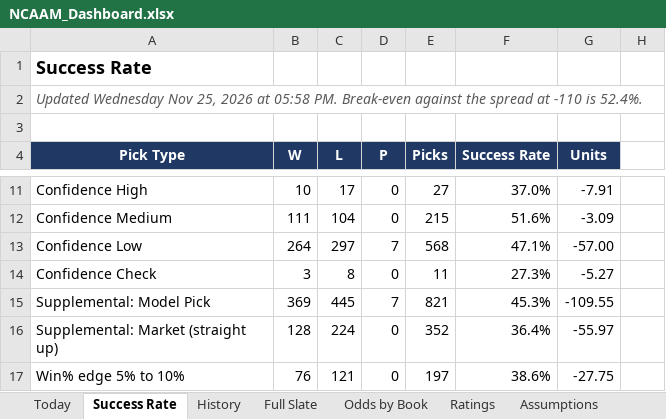
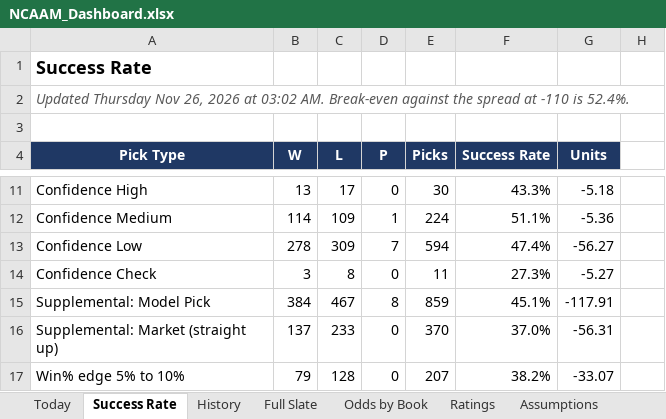
Before and after one commit to coltenmorris/ncaam-model, an Excel workbook: docs/NCAAM_Dashboard.xlsx, sheet Success Rate, drawn as a sheet; only a part is shown, gaps mark what is left out; values as stored, in another font and other column widths than the file's, no borders; charts and pictures not drawn; the diff covers the shown part only; the diff names each change by its address in the sheet, - before the commit and + after, or states it on an @@ line.

```diff
--- a/docs/NCAAM_Dashboard.xlsx (sheet Success Rate)
+++ b/docs/NCAAM_Dashboard.xlsx (sheet Success Rate)
-A2 (Pick Type): Updated Wednesday Nov 25, 2026 at 05:58 PM. Break-even against…
+A2 (Pick Type): Updated Thursday Nov 26, 2026 at 03:02 AM. Break-even against…
-B11 (W): 10
+B11 (W): 13
-E11 (Picks): 27
+E11 (Picks): 30
-F11 (Success Rate): 37.0%
+F11 (Success Rate): 43.3%
-G11 (Units): -7.91
+G11 (Units): -5.18
-B12 (W): 111
+B12 (W): 114
-C12 (L): 104
+C12 (L): 109
-D12 (P): 0
+D12 (P): 1
-E12 (Picks): 215
+E12 (Picks): 224
-F12 (Success Rate): 51.6%
+F12 (Success Rate): 51.1%
-G12 (Units): -3.09
+G12 (Units): -5.36
-B13 (W): 264
+B13 (W): 278
-C13 (L): 297
+C13 (L): 309
-E13 (Picks): 568
+E13 (Picks): 594
-F13 (Success Rate): 47.1%
+F13 (Success Rate): 47.4%
-G13 (Units): -57.00
+G13 (Units): -56.27
-B15 (W): 369
+B15 (W): 384
-C15 (L): 445
+C15 (L): 467
-D15 (P): 7
+D15 (P): 8
-E15 (Picks): 821
+E15 (Picks): 859
-F15 (Success Rate): 45.3%
+F15 (Success Rate): 45.1%
-G15 (Units): -109.55
+G15 (Units): -117.91
-B16 (W): 128
+B16 (W): 137
-C16 (L): 224
+C16 (L): 233
-E16 (Picks): 352
+E16 (Picks): 370
-F16 (Success Rate): 36.4%
+F16 (Success Rate): 37.0%
-G16 (Units): -55.97
+G16 (Units): -56.31
-B17 (W): 76
+B17 (W): 79
-C17 (L): 121
+C17 (L): 128
-E17 (Picks): 197
+E17 (Picks): 207
-F17 (Success Rate): 38.6%
+F17 (Success Rate): 38.2%
-G17 (Units): -27.75
+G17 (Units): -33.07
```
Also changed, not shown: 46 edited cells elsewhere in this sheet, sheet Odds by Book, sheet Full Slate, sheet Ratings, sheet Today, sheet History, sheet Run Log, 7 other files.
